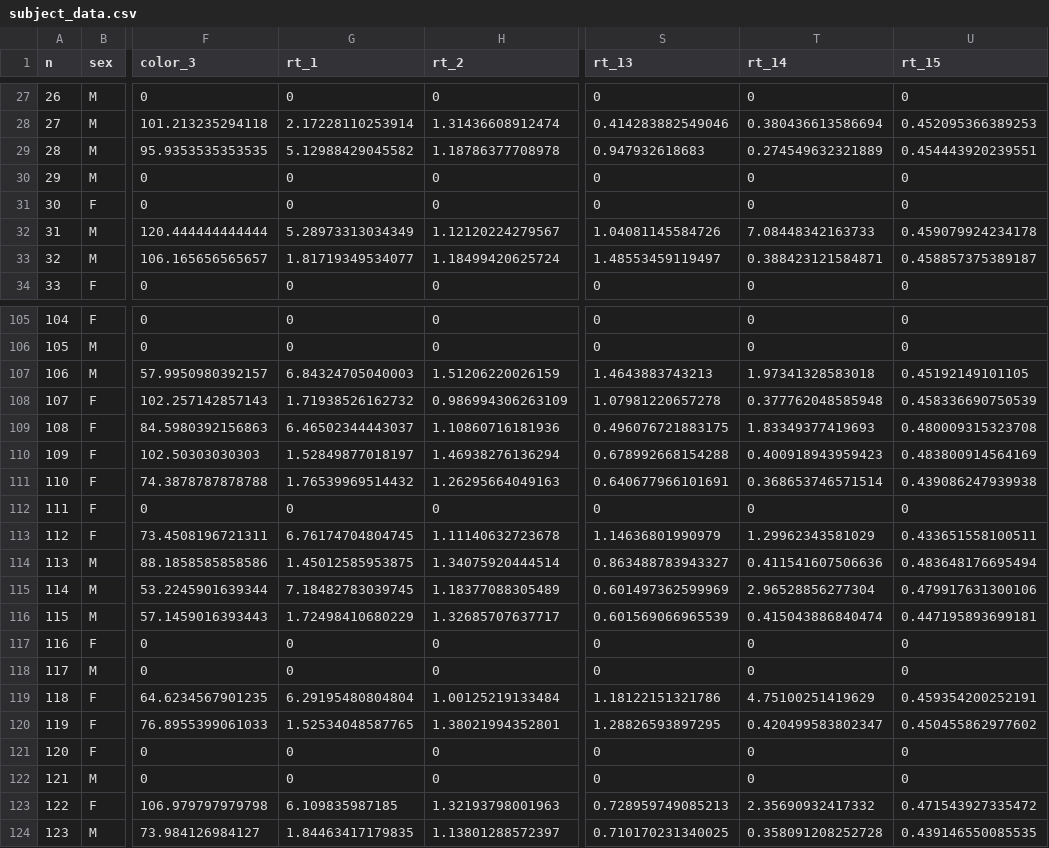
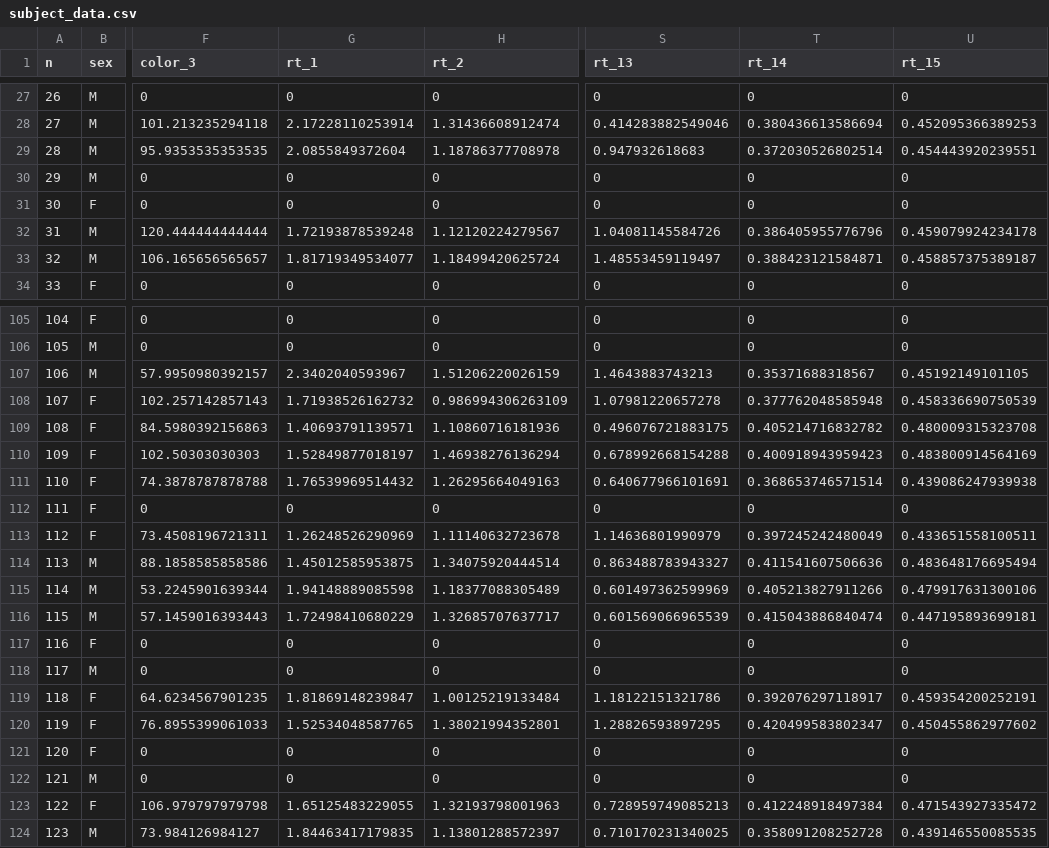
Before and after one commit to Shalva-A-Kohen/COMS_W4735_Project, a CSV file: subject_data.csv, drawn as a sheet; only a part is shown, gaps mark what is left out; the diff covers the shown part only; the diff names each change by its address in the sheet, - before the commit and + after, or states it on an @@ line.

Commit message:
Add files via upload

```diff
--- a/subject_data.csv
+++ b/subject_data.csv
-G29 (rt_1): 5.12988429045582
+G29 (rt_1): 2.0855849372604
-T29 (rt_14): 0.274549632321889
+T29 (rt_14): 0.372030526802514
-G32 (rt_1): 5.28973313034349
+G32 (rt_1): 1.72193878539248
-T32 (rt_14): 7.08448342163733
+T32 (rt_14): 0.386405955776796
-G107 (rt_1): 6.84324705040003
+G107 (rt_1): 2.3402040593967
-T107 (rt_14): 1.97341328583018
+T107 (rt_14): 0.35371688318567
-G109 (rt_1): 6.46502344443037
+G109 (rt_1): 1.40693791139571
-T109 (rt_14): 1.83349377419693
+T109 (rt_14): 0.405214716832782
-G113 (rt_1): 6.76174704804745
+G113 (rt_1): 1.26248526290969
-T113 (rt_14): 1.29962343581029
+T113 (rt_14): 0.397245242480049
-G115 (rt_1): 7.18482783039745
+G115 (rt_1): 1.94148889085598
-T115 (rt_14): 2.96528856277304
+T115 (rt_14): 0.405213827911266
-G119 (rt_1): 6.29195480804804
+G119 (rt_1): 1.81869148239847
-T119 (rt_14): 4.75100251419629
+T119 (rt_14): 0.392076297118917
-G123 (rt_1): 6.109835987185
+G123 (rt_1): 1.65125483229055
-T123 (rt_14): 2.35690932417332
+T123 (rt_14): 0.412248918497384
```
Also changed, not shown: 52 edited cells elsewhere in this file.
